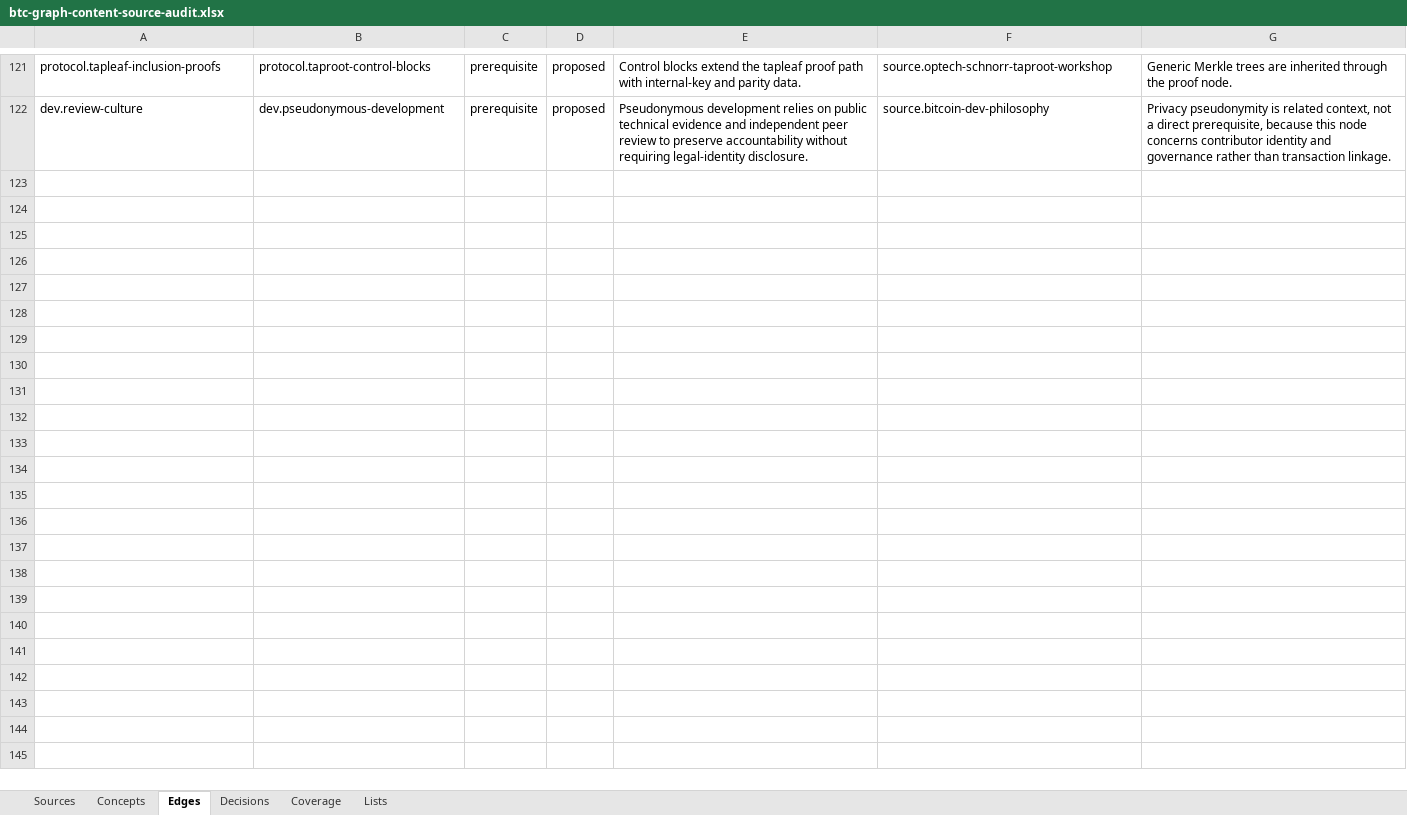
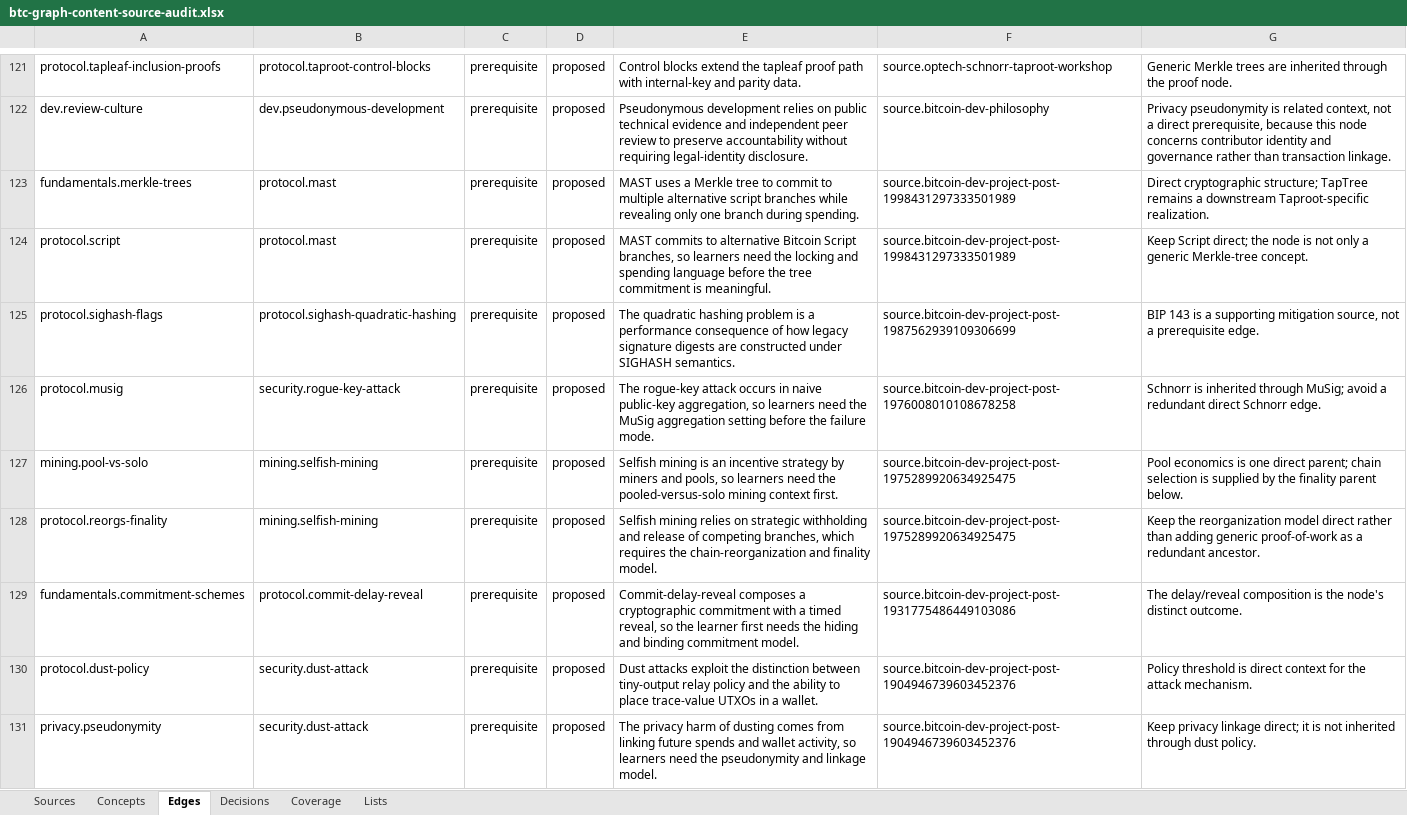
Before and after one commit to brenorb/btc-graph, an Excel workbook: outputs/content-source-audit/btc-graph-content-source-audit.xlsx, sheet Edges, drawn as a sheet; only a part is shown, gaps mark what is left out; values as stored, in another font and other column widths than the file's, no borders; the diff names each change by its address in the sheet, - before the commit and + after, or states it on an @@ line.

Commit message:
feat: expand explained Bitcoin concepts

```diff
--- a/outputs/content-source-audit/btc-graph-content-source-audit.xlsx (sheet Edges)
+++ b/outputs/content-source-audit/btc-graph-content-source-audit.xlsx (sheet Edges)
+row 123: fundamentals.merkle-trees | protocol.mast | prerequisite | proposed | MAST uses a Merkle tree to commit to multiple alternative script branches while revealing only one branch during spending. | source.bitcoin-dev-project-post-1998431297333501989 | Direct cryptographic structure; TapTree remains a downstream Taproot-specific realization.
+row 124: protocol.script | protocol.mast | prerequisite | proposed | MAST commits to alternative Bitcoin Script branches, so learners need the locking and spending language before the tree commitment is meaningful. | source.bitcoin-dev-project-post-1998431297333501989 | Keep Script direct; the node is not only a generic Merkle-tree concept.
+row 125: protocol.sighash-flags | protocol.sighash-quadratic-hashing | prerequisite | proposed | The quadratic hashing problem is a performance consequence of how legacy signature digests are constructed under SIGHASH semantics. | source.bitcoin-dev-project-post-1987562939109306699 | BIP 143 is a supporting mitigation source, not a prerequisite edge.
+row 126: protocol.musig | security.rogue-key-attack | prerequisite | proposed | The rogue-key attack occurs in naive public-key aggregation, so learners need the MuSig aggregation setting before the failure mode. | source.bitcoin-dev-project-post-1976008010108678258 | Schnorr is inherited through MuSig; avoid a redundant direct Schnorr edge.
+row 127: mining.pool-vs-solo | mining.selfish-mining | prerequisite | proposed | Selfish mining is an incentive strategy by miners and pools, so learners need the pooled-versus-solo mining context first. | source.bitcoin-dev-project-post-1975289920634925475 | Pool economics is one direct parent; chain selection is supplied by the finality parent below.
+row 128: protocol.reorgs-finality | mining.selfish-mining | prerequisite | proposed | Selfish mining relies on strategic withholding and release of competing branches, which requires the chain-reorganization and finality model. | source.bitcoin-dev-project-post-1975289920634925475 | Keep the reorganization model direct rather than adding generic proof-of-work as a redundant ancestor.
+row 129: fundamentals.commitment-schemes | protocol.commit-delay-reveal | prerequisite | proposed | Commit-delay-reveal composes a cryptographic commitment with a timed reveal, so the learner first needs the hiding and binding commitment model. | source.bitcoin-dev-project-post-1931775486449103086 | The delay/reveal composition is the node's distinct outcome.
+row 130: protocol.dust-policy | security.dust-attack | prerequisite | proposed | Dust attacks exploit the distinction between tiny-output relay policy and the ability to place trace-value UTXOs in a wallet. | source.bitcoin-dev-project-post-1904946739603452376 | Policy threshold is direct context for the attack mechanism.
+row 131: privacy.pseudonymity | security.dust-attack | prerequisite | proposed | The privacy harm of dusting comes from linking future spends and wallet activity, so learners need the pseudonymity and linkage model. | source.bitcoin-dev-project-post-1904946739603452376 | Keep privacy linkage direct; it is not inherited through dust policy.
```
Also changed, not shown: sheet Concepts, sheet Sources, sheet Decisions, sheet Coverage, 11 other files.
